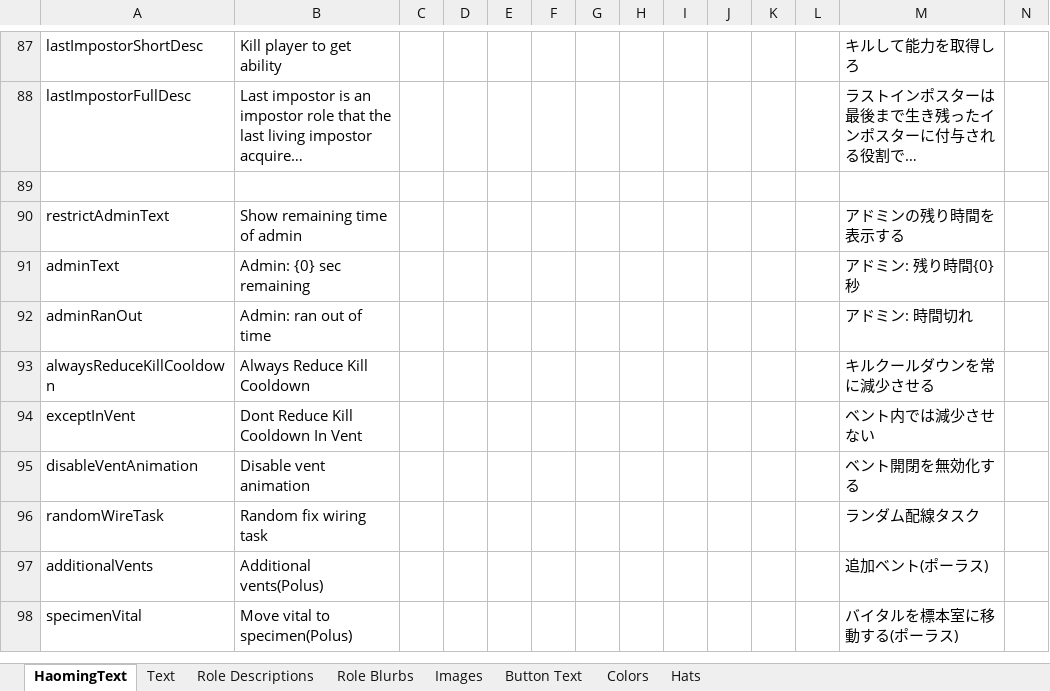
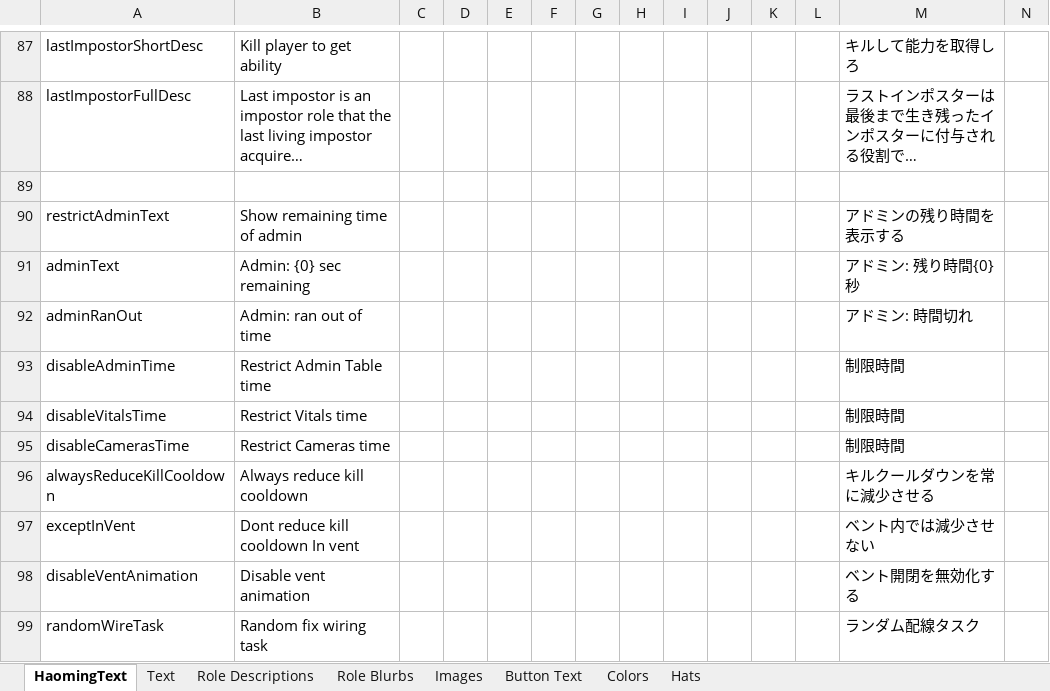
Before and after one commit to tomarai/TheOtherRoles, an Excel workbook: Strings.xlsx, sheet HaomingText, drawn as a sheet; only a part is shown, gaps mark what is left out; the shorter side is filled out with more unchanged rows; long unchanged cells end in …; values as stored, in another font and other column widths than the file's, no borders; addresses are those after the commit; rows hold the shown columns only; the diff names each change by its address in the sheet, - before the commit and + after, or states it on an @@ line.

```diff
--- a/Strings.xlsx (sheet HaomingText)
+++ b/Strings.xlsx (sheet HaomingText)
+row 93: disableAdminTime | Restrict Admin Table time |  |  |  |  |  |  |  |  |  |  | 制限時間
+row 94: disableVitalsTime | Restrict Vitals time |  |  |  |  |  |  |  |  |  |  | 制限時間
+row 95: disableCamerasTime | Restrict Cameras time |  |  |  |  |  |  |  |  |  |  | 制限時間
-B96: Always Reduce Kill Cooldown
+B96: Always reduce kill cooldown
-B97: Dont Reduce Kill Cooldown In Vent
+B97: Dont reduce kill cooldown In vent
```
Also changed, not shown: 6 other files.
